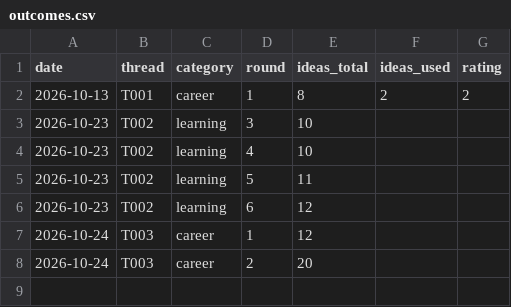
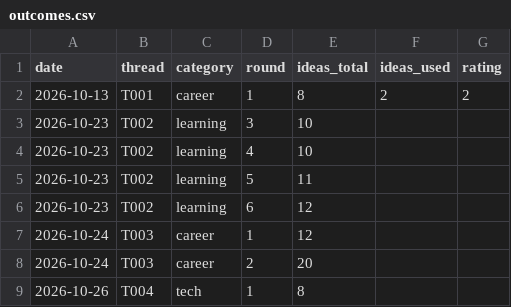
Before and after one commit to bnivibe/persona-debate-lab, a CSV file: scorecards/outcomes.csv, drawn as a sheet; the diff names each change by its address in the sheet, - before the commit and + after, or states it on an @@ line.

```diff
--- a/scorecards/outcomes.csv
+++ b/scorecards/outcomes.csv
+row 9: 2026-10-26 | T004 | tech | 1 | 8
```
Also changed, not shown: scorecards/rounds.csv, 2 other files.
